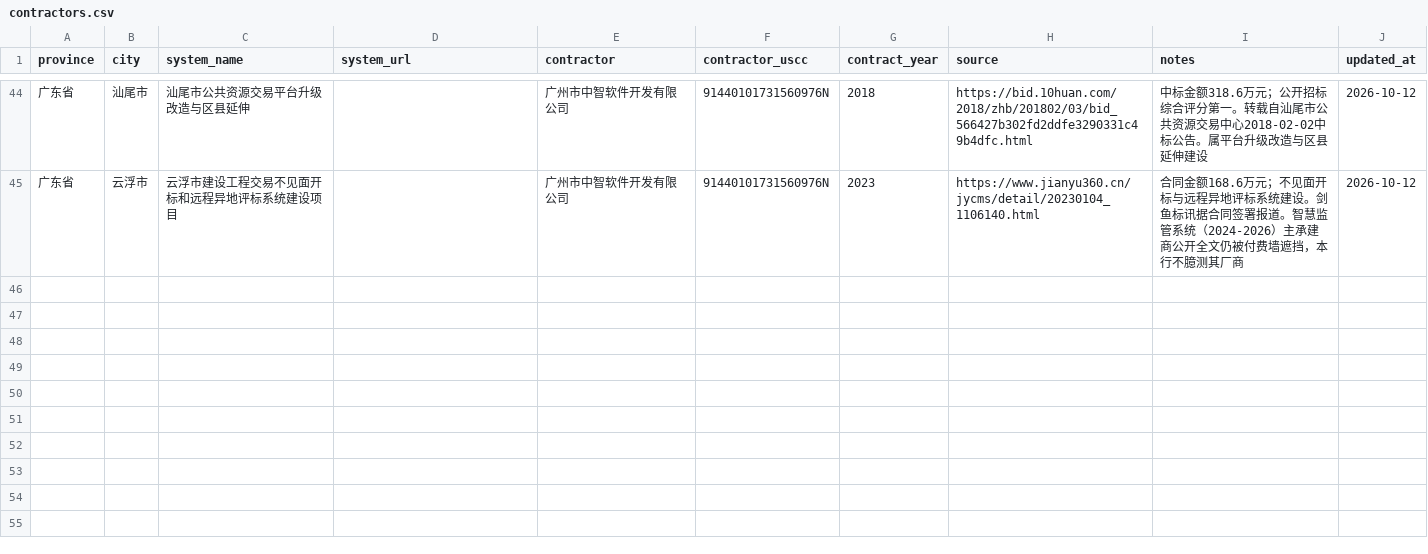
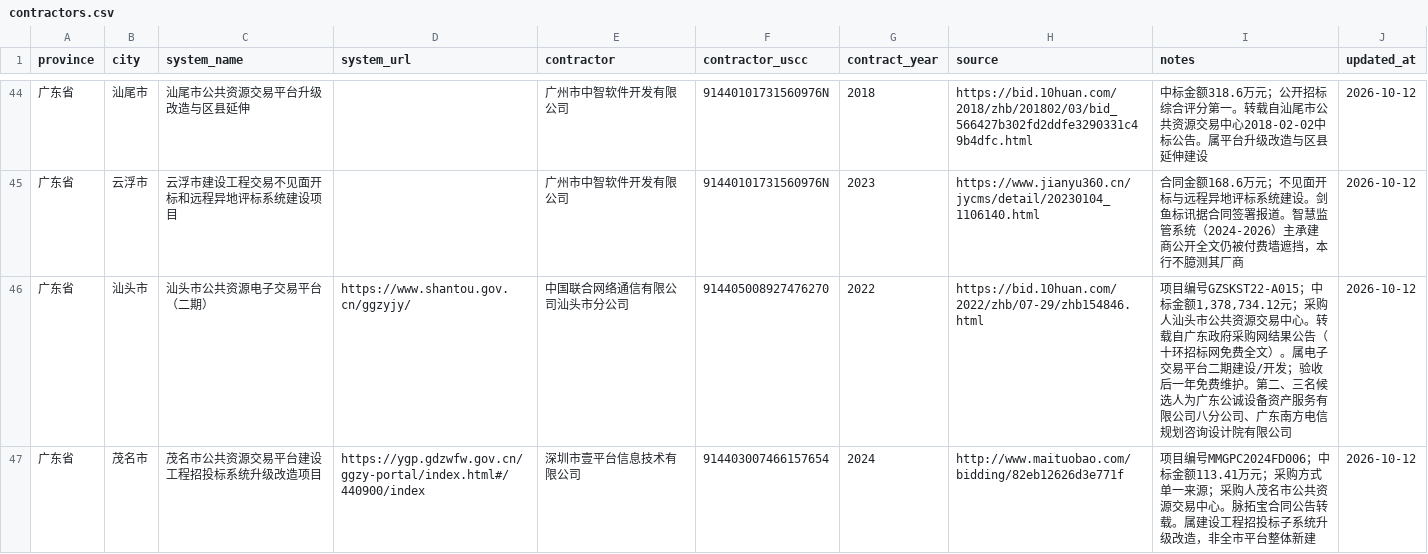
Before and after one commit to qiwen-bot/cn-public-resource-contractors, a CSV file: data/contractors.csv, drawn as a sheet; only a part is shown, gaps mark what is left out; the diff covers the shown part only.

Commit message:
Add Shantou, Maoming, Zhuhai, Jieyang GGZY contractor rows
Second-pass verified winners from bid aggregators/gov notices for
remaining Guangdong cities; leave Yangjiang/Zhanjiang/Qingyuan/Chaozhou
open where supplier names stay paywalled or unpublished.

```diff
--- a/data/contractors.csv
+++ b/data/contractors.csv
@@ -45 +45,3 @@ province,city,system_name,system_url,contractor,contractor_uscc,contract_year,so
 广东省,云浮市,云浮市建设工程交易不见面开标和远程异地评标系统建设项目,,广州市中智软件开发有限公司,91440101731560976N,2023,https://www.jianyu360.cn/jycms/detail/20230104_1106140.html,合同金额168.6万元；不见面开标与远程异地评标系统建设。剑鱼标讯据合同签署报道。智慧监管系统（2024-2026）主承建商公开全文仍被付费墙遮挡，本行不臆测其厂商,2026-10-12
+广东省,汕头市,汕头市公共资源电子交易平台（二期）,https://www.shantou.gov.cn/ggzyjy/,中国联合网络通信有限公司汕头市分公司,914405008927476270,2022,https://bid.10huan.com/2022/zhb/07-29/zhb154846.html,"项目编号GZSKST22-A015；中标金额1,378,734.12元；采购人汕头市公共资源交易中心。转载自广东政府采购网结果公告（十环招标网免费全文）。属电子交易平台二期建设/开发；验收后一年免费维护。第二、三名候选人为广东公诚设备资产服务有限公司八分公司、广东南方电信规划咨询设计院有限公司",2026-10-12
+广东省,茂名市,茂名市公共资源交易平台建设工程招投标系统升级改造项目,https://ygp.gdzwfw.gov.cn/ggzy-portal/index.html#/440900/index,深圳市壹平台信息技术有限公司,914403007466157654,2024,http://www.maituobao.com/bidding/82eb12626d3e771f,项目编号MMGPC2024FD006；中标金额113.41万元；采购方式单一来源；采购人茂名市公共资源交易中心。脉拓宝合同公告转载。属建设工程招投标子系统升级改造，非全市平台整体新建,2026-10-12
```
Also changed, not shown: 2 added rows elsewhere in this file, 1 other file.
